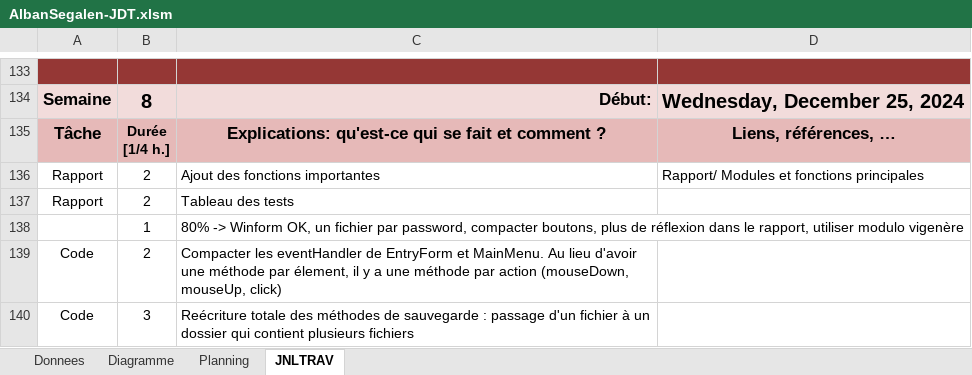
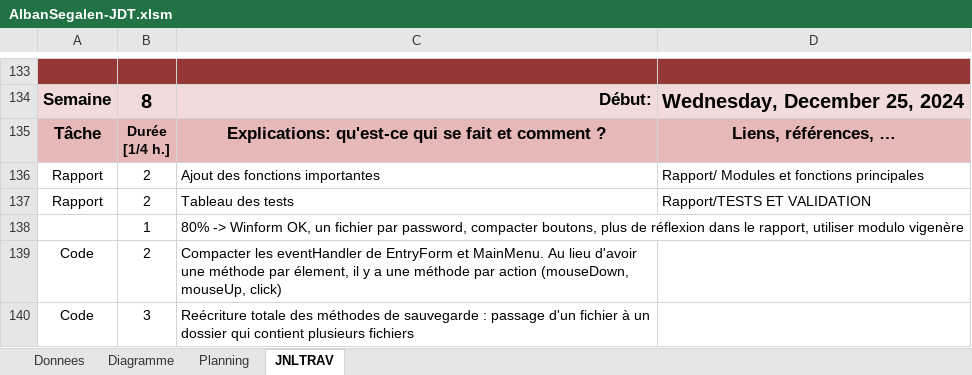
Before and after one commit to ASETML/P_Secu-114-Gestionnaire-de-mot-de-passe, an Excel workbook: AlbanSegalen-JDT.xlsm, sheet JNLTRAV, drawn as a sheet; only a part is shown, gaps mark what is left out; values as stored, in another font and other column widths than the file's, no borders; charts and pictures not drawn; the diff names each change by its address in the sheet, - before the commit and + after, or states it on an @@ line.

Commit message:
Finir rapport

```diff
--- a/AlbanSegalen-JDT.xlsm (sheet JNLTRAV)
+++ b/AlbanSegalen-JDT.xlsm (sheet JNLTRAV)
-D137: (empty)
+D137: Rapport/TESTS ET VALIDATION
```
Also changed, not shown: 44 other files.
